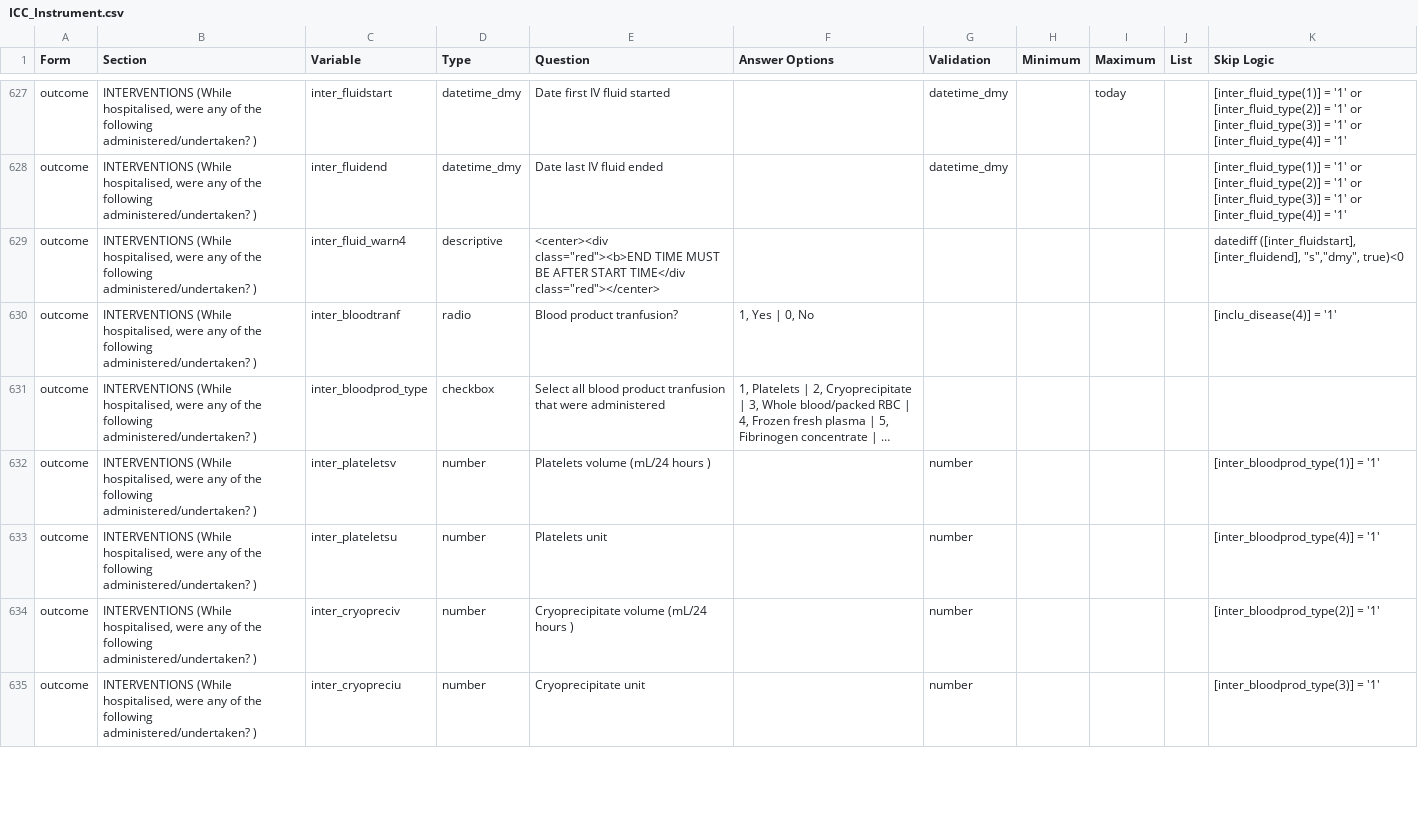
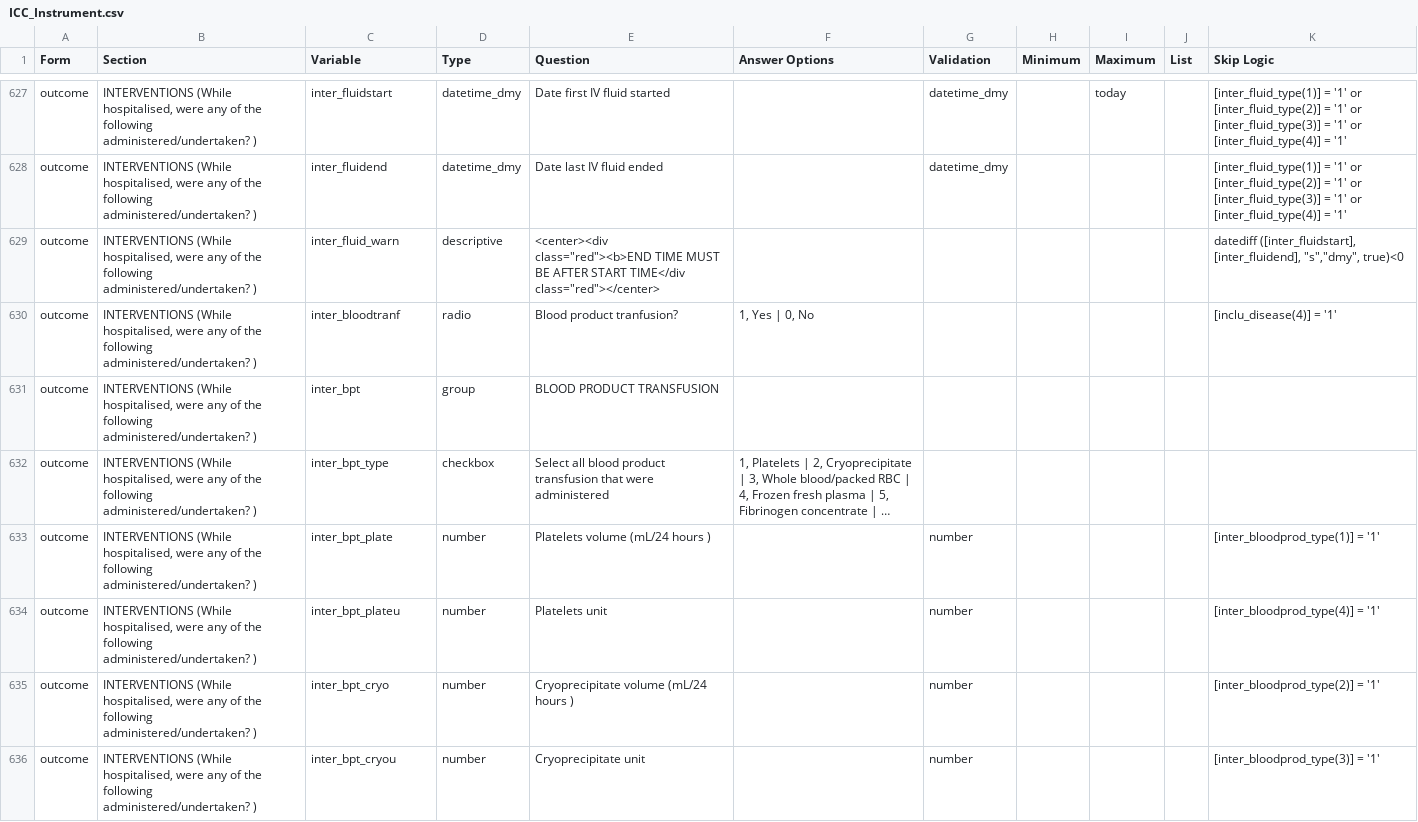
Before and after one commit to EstebanGarciaG/ISARIC_CORE_CRF_test, a CSV file: ICC 1/ICC 1.0.0/ICC_Instrument.csv, drawn as a sheet; only a part is shown, gaps mark what is left out; long unchanged cells end in …; addresses are those after the commit; the diff covers the shown part only; the diff names each change by its address in the sheet, - before the commit and + after, or states it on an @@ line.

Commit message:
Update ICC_Instrument.csv

```diff
--- a/ICC 1/ICC 1.0.0/ICC_Instrument.csv
+++ b/ICC 1/ICC 1.0.0/ICC_Instrument.csv
-C629 (Variable): inter_fluid_warn4
+C629 (Variable): inter_fluid_warn
+row 631: outcome | INTERVENTIONS (While hospitalised, were any of the following administered/undertaken? ) | inter_bpt | group | BLOOD PRODUCT TRANSFUSION
-C632 (Variable): inter_bloodprod_type
+C632 (Variable): inter_bpt_type
-E632 (Question): …blood product tranfusion that were…
+E632 (Question): …blood product transfusion that were…
-C633 (Variable): inter_plateletsv
+C633 (Variable): inter_bpt_plate
-C634 (Variable): inter_plateletsu
+C634 (Variable): inter_bpt_plateu
-C635 (Variable): inter_cryopreciv
+C635 (Variable): inter_bpt_cryo
-C636 (Variable): inter_cryopreciu
+C636 (Variable): inter_bpt_cryou
```
Also changed, not shown: 8 edited cells elsewhere in this file.
